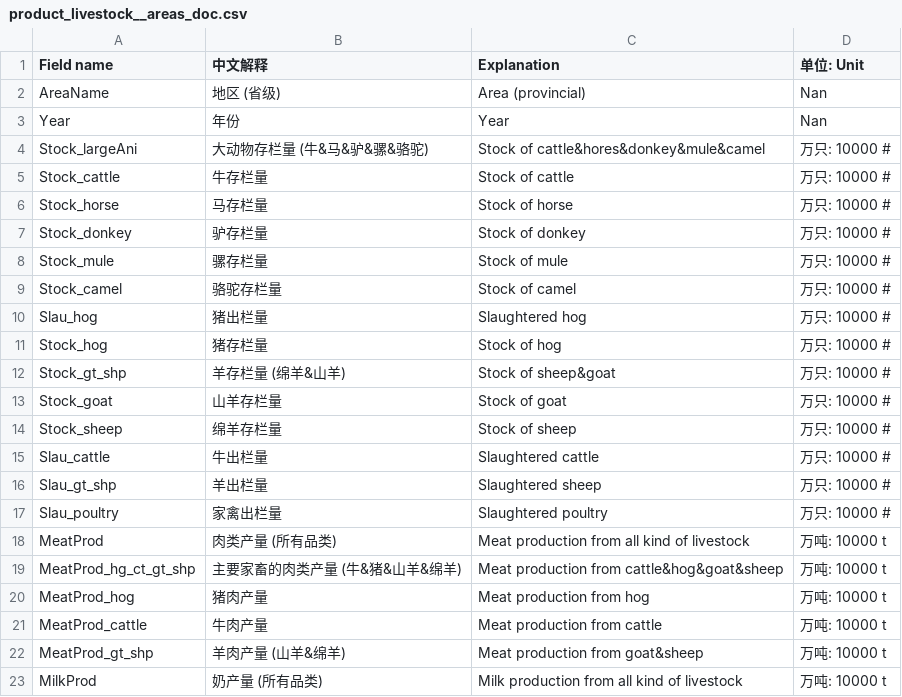
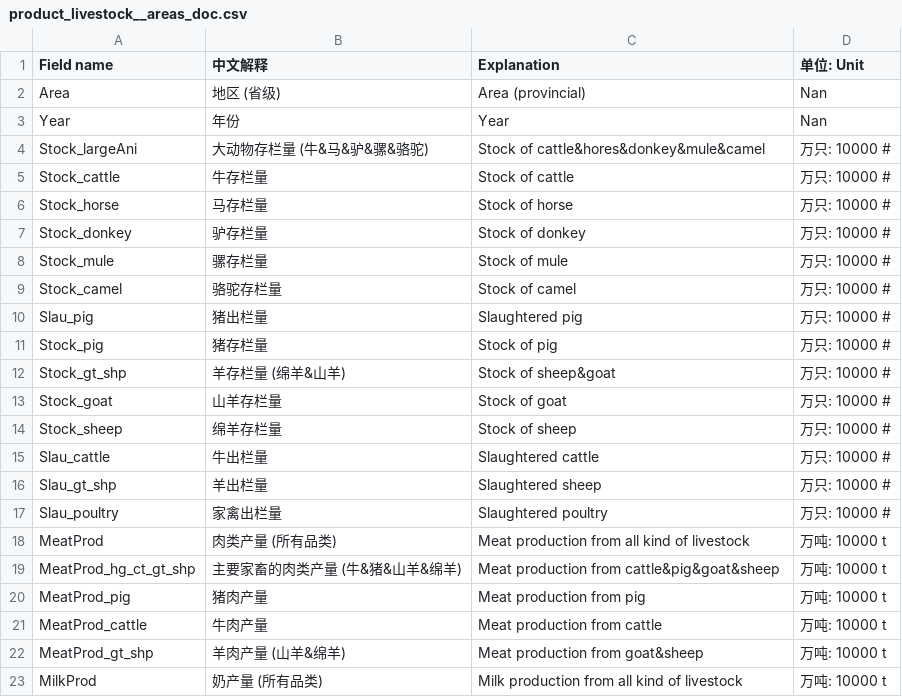
Before and after one commit to meatatlas/datamap2019, a CSV file: data/product_livestock__areas_doc.csv, drawn as a sheet; only a part is shown.

```diff
--- a/data/product_livestock__areas_doc.csv
+++ b/data/product_livestock__areas_doc.csv
@@ -1,3 +1,3 @@
 Field name,中文解释,Explanation,单位: Unit
-AreaName,地区 (省级),Area (provincial),Nan
+Area,地区 (省级),Area (provincial),Nan
 Year,年份,Year,Nan
@@ -9,4 +9,4 @@ Stock_mule,骡存栏量,Stock of mule,万只: 10000 #
 Stock_camel,骆驼存栏量,Stock of camel,万只: 10000 #
-Slau_hog,猪出栏量,Slaughtered hog,万只: 10000 #
-Stock_hog,猪存栏量,Stock of hog,万只: 10000 #
+Slau_pig,猪出栏量,Slaughtered pig,万只: 10000 #
+Stock_pig,猪存栏量,Stock of pig,万只: 10000 #
 Stock_gt_shp,羊存栏量 (绵羊&山羊),Stock of sheep&goat,万只: 10000 #
@@ -18,4 +18,4 @@ Slau_poultry,家禽出栏量,Slaughtered poultry,万只: 10000 #
 MeatProd,肉类产量 (所有品类),Meat production from all kind of livestock,万吨: 10000 t
-MeatProd_hg_ct_gt_shp,主要家畜的肉类产量 (牛&猪&山羊&绵羊),Meat production from cattle&hog&goat&sheep,万吨: 10000 t
-MeatProd_hog,猪肉产量,Meat production from hog,万吨: 10000 t
+MeatProd_hg_ct_gt_shp,主要家畜的肉类产量 (牛&猪&山羊&绵羊),Meat production from cattle&pig&goat&sheep,万吨: 10000 t
+MeatProd_pig,猪肉产量,Meat production from pig,万吨: 10000 t
 MeatProd_cattle,牛肉产量,Meat production from cattle,万吨: 10000 t
```
Also changed, not shown: data/product_aquatic_clean.csv, data/product_aquatic_raw.csv, 12 other files.
